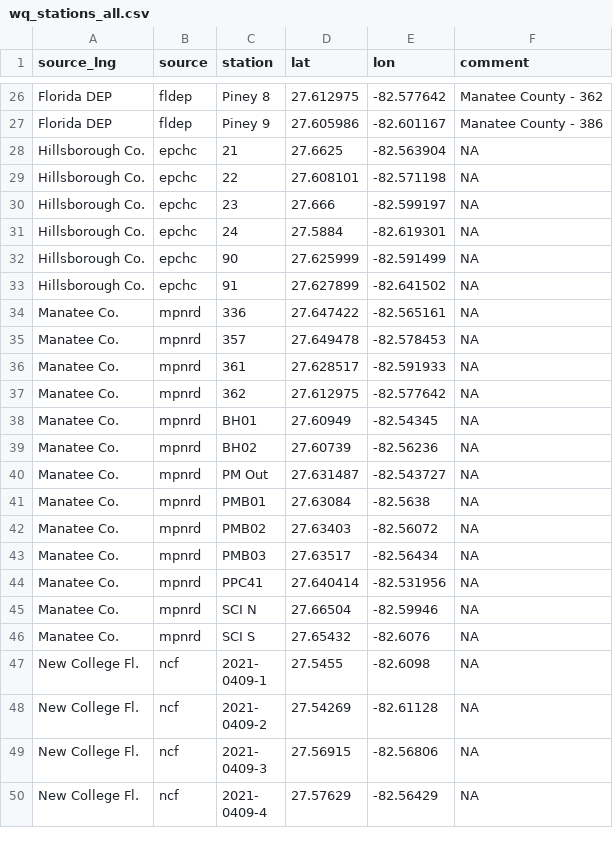
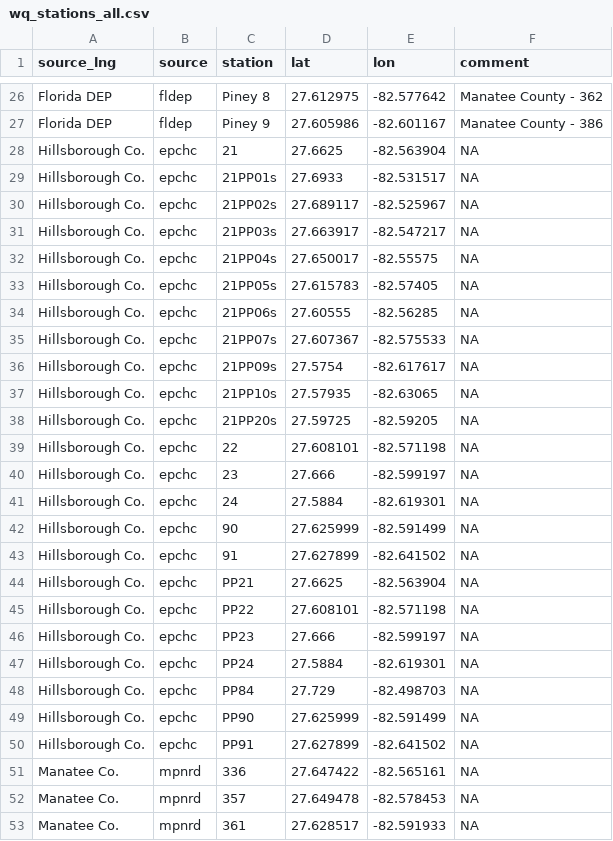
Before and after one commit to tbep-tech/piney-point, a CSV file: data/raw/wq_stations_all.csv, drawn as a sheet; only a part is shown, gaps mark what is left out; the shorter side is filled out with more unchanged rows.

```diff
--- a/data/raw/wq_stations_all.csv
+++ b/data/raw/wq_stations_all.csv
@@ -28,2 +28,12 @@
 "Hillsborough Co.","epchc","21",27.6625,-82.563904,NA
+"Hillsborough Co.","epchc","21PP01s",27.6933,-82.531517,NA
+"Hillsborough Co.","epchc","21PP02s",27.689117,-82.525967,NA
+"Hillsborough Co.","epchc","21PP03s",27.663917,-82.547217,NA
+"Hillsborough Co.","epchc","21PP04s",27.650017,-82.55575,NA
+"Hillsborough Co.","epchc","21PP05s",27.615783,-82.57405,NA
+"Hillsborough Co.","epchc","21PP06s",27.60555,-82.56285,NA
+"Hillsborough Co.","epchc","21PP07s",27.607367,-82.575533,NA
+"Hillsborough Co.","epchc","21PP09s",27.5754,-82.617617,NA
+"Hillsborough Co.","epchc","21PP10s",27.57935,-82.63065,NA
+"Hillsborough Co.","epchc","21PP20s",27.59725,-82.59205,NA
 "Hillsborough Co.","epchc","22",27.608101,-82.571198,NA
@@ -33,2 +43,9 @@
 "Hillsborough Co.","epchc","91",27.627899,-82.641502,NA
+"Hillsborough Co.","epchc","PP21",27.6625,-82.563904,NA
+"Hillsborough Co.","epchc","PP22",27.608101,-82.571198,NA
+"Hillsborough Co.","epchc","PP23",27.666,-82.599197,NA
+"Hillsborough Co.","epchc","PP24",27.5884,-82.619301,NA
+"Hillsborough Co.","epchc","PP84",27.729,-82.498703,NA
+"Hillsborough Co.","epchc","PP90",27.625999,-82.591499,NA
+"Hillsborough Co.","epchc","PP91",27.627899,-82.641502,NA
 "Manatee Co.","mpnrd","336",27.647422,-82.565161,NA
```
Also changed, not shown: 9 other files.
